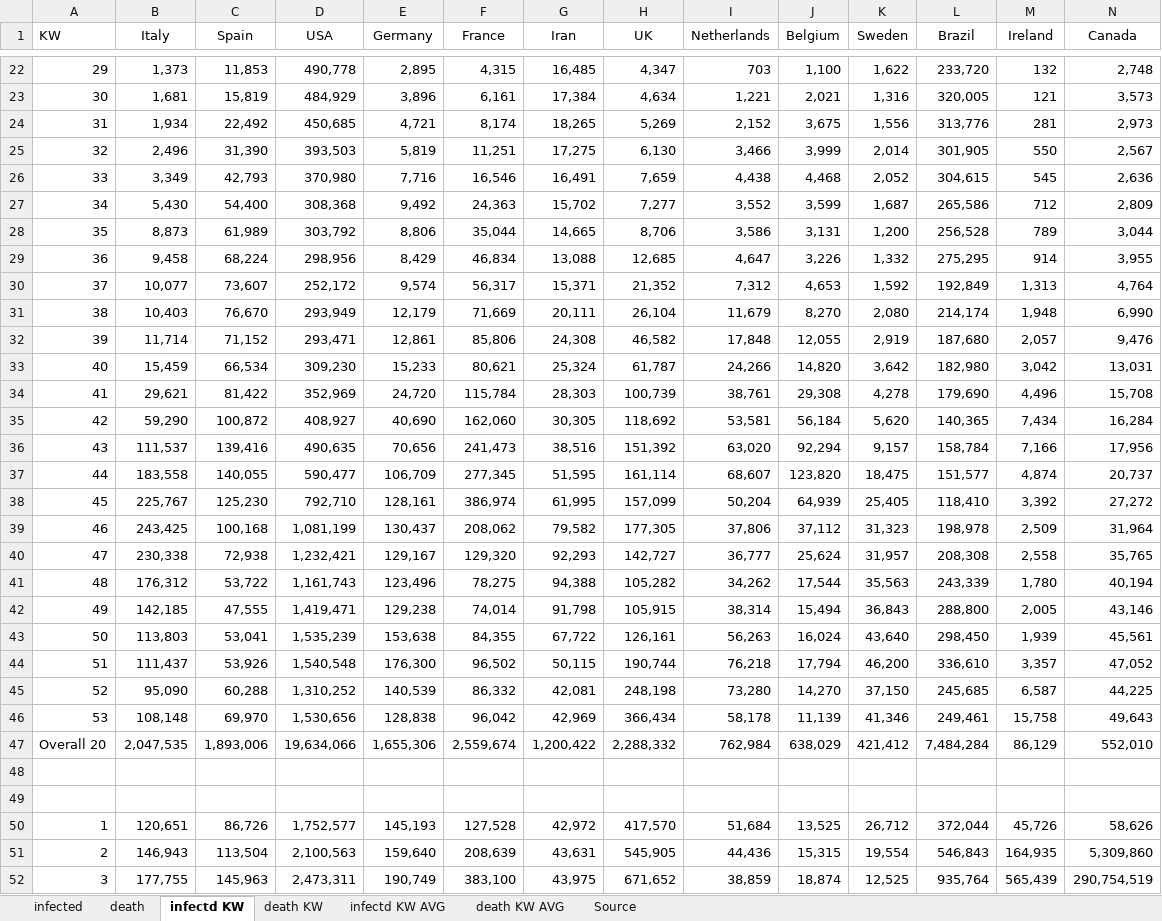
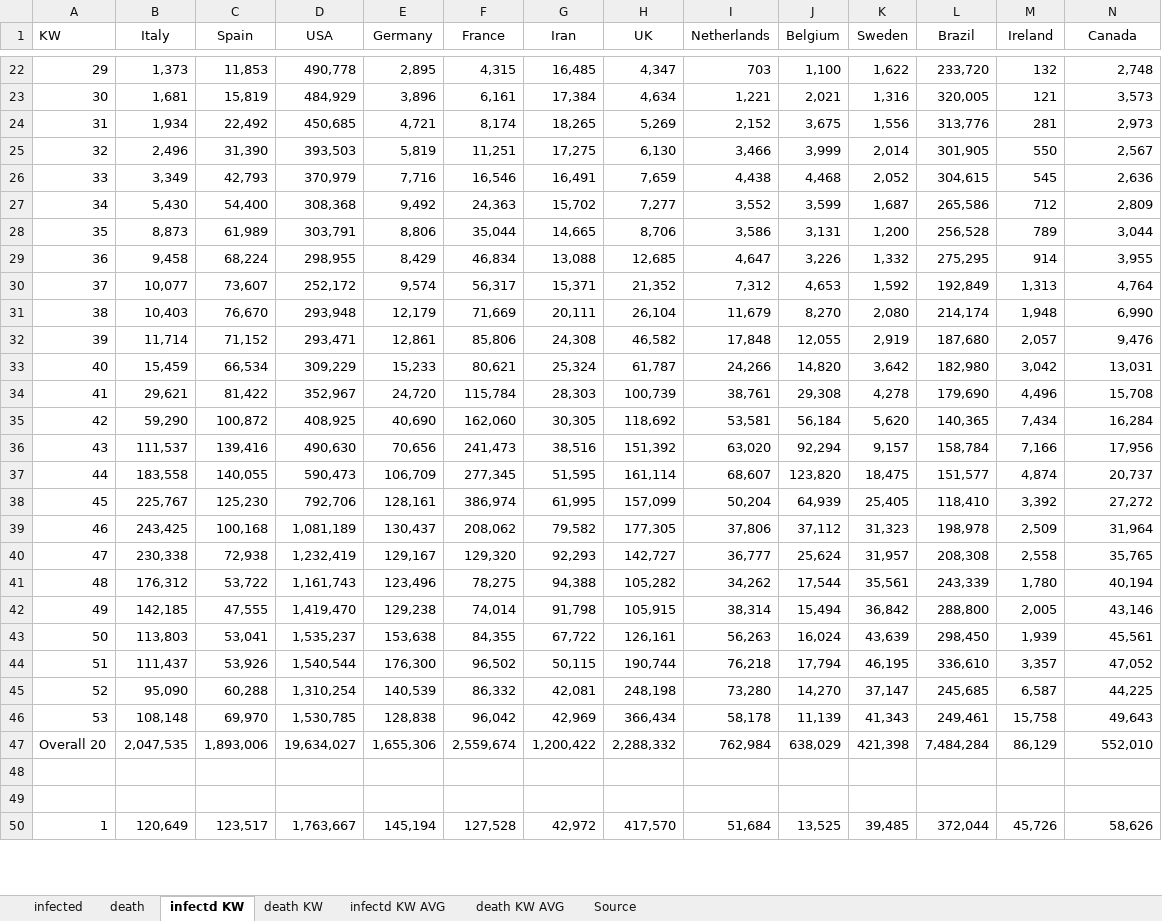
Before and after one commit to ChristophKrause/coronaDataHelper, an Excel workbook: src/CoronaDataHelper/CoronaDataHelper/res/coronadata_worldometer.xlsx, sheet infectd KW, drawn as a sheet; only a part is shown, gaps mark what is left out; values as stored, in another font and other column widths than the file's, no borders; conditional formats not drawn; removed rows and columns are numbered as before the commit, all else as after; rows hold the shown columns only; the diff covers the shown part only; the diff names each change by its address in the sheet, - before the commit and + after, or states it on an @@ line.

```diff
--- a/src/CoronaDataHelper/CoronaDataHelper/res/coronadata_worldometer.xlsx (sheet infectd KW)
+++ b/src/CoronaDataHelper/CoronaDataHelper/res/coronadata_worldometer.xlsx (sheet infectd KW)
-D26 (USA): 370,980
+D26 (USA): 370,979
-D28 (USA): 303,792
+D28 (USA): 303,791
-D29 (USA): 298,956
+D29 (USA): 298,955
-D31 (USA): 293,949
+D31 (USA): 293,948
-D33 (USA): 309,230
+D33 (USA): 309,229
-D34 (USA): 352,969
+D34 (USA): 352,967
-D35 (USA): 408,927
+D35 (USA): 408,925
-D36 (USA): 490,635
+D36 (USA): 490,630
-D37 (USA): 590,477
+D37 (USA): 590,473
-D38 (USA): 792,710
+D38 (USA): 792,706
-D39 (USA): 1,081,199
+D39 (USA): 1,081,189
-D40 (USA): 1,232,421
+D40 (USA): 1,232,419
-K41 (Sweden): 35,563
+K41 (Sweden): 35,561
-D42 (USA): 1,419,471
+D42 (USA): 1,419,470
-K42 (Sweden): 36,843
+K42 (Sweden): 36,842
-D43 (USA): 1,535,239
+D43 (USA): 1,535,237
-K43 (Sweden): 43,640
+K43 (Sweden): 43,639
-D44 (USA): 1,540,548
+D44 (USA): 1,540,544
-K44 (Sweden): 46,200
+K44 (Sweden): 46,195
-D45 (USA): 1,310,252
+D45 (USA): 1,310,254
-K45 (Sweden): 37,150
+K45 (Sweden): 37,147
-D46 (USA): 1,530,656
+D46 (USA): 1,530,785
-K46 (Sweden): 41,346
+K46 (Sweden): 41,343
-D47 (USA): 19,634,066
+D47 (USA): 19,634,027
-K47 (Sweden): 421,412
+K47 (Sweden): 421,398
-B50 (Italy): 120,651
+B50 (Italy): 120,649
-C50 (Spain): 86,726
+C50 (Spain): 123,517
-D50 (USA): 1,752,577
+D50 (USA): 1,763,667
-E50 (Germany): 145,193
+E50 (Germany): 145,194
-K50 (Sweden): 26,712
+K50 (Sweden): 39,485
-row 51: 2 | 146,943 | 113,504 | 2,100,563 | 159,640 | 208,639 | 43,631 | 545,905 | 44,436 | 15,315 | 19,554 | 546,843 | 164,935 | 5,309,860
-row 52: 3 | 177,755 | 145,963 | 2,473,311 | 190,749 | 383,100 | 43,975 | 671,652 | 38,859 | 18,874 | 12,525 | 935,764 | 565,439 | 290,754,519
```
Also changed, not shown: 11 added rows, 9 removed rows and 5 edited cells elsewhere in this sheet, sheet death, sheet infected, sheet death KW, sheet infectd KW AVG, sheet death KW AVG, src/CoronaDataHelper/CoronaDataHelper/res/coronadata-JHUCSSE.xlsx, src/CoronaDataHelper/CoronaDataHelper/res/coronadata_germany.xlsx, 7 other files.
